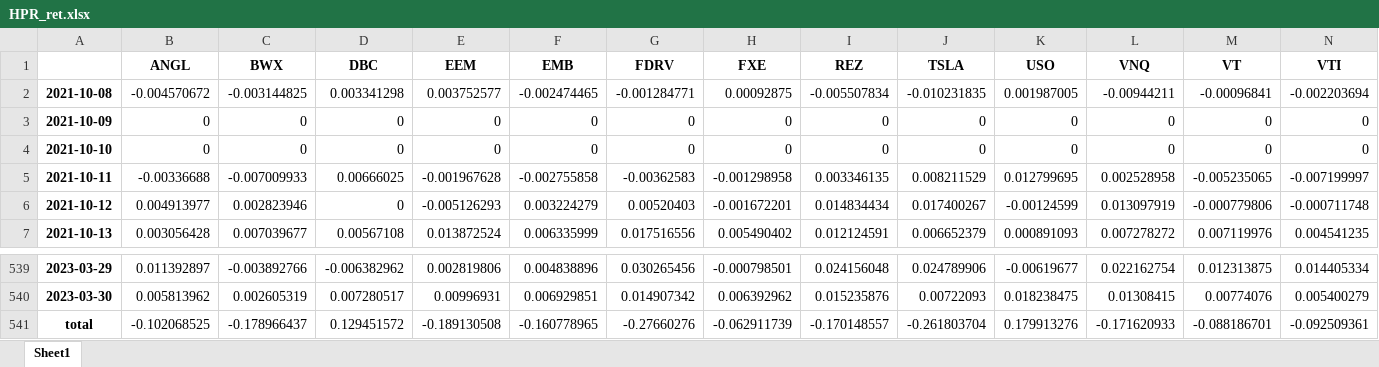
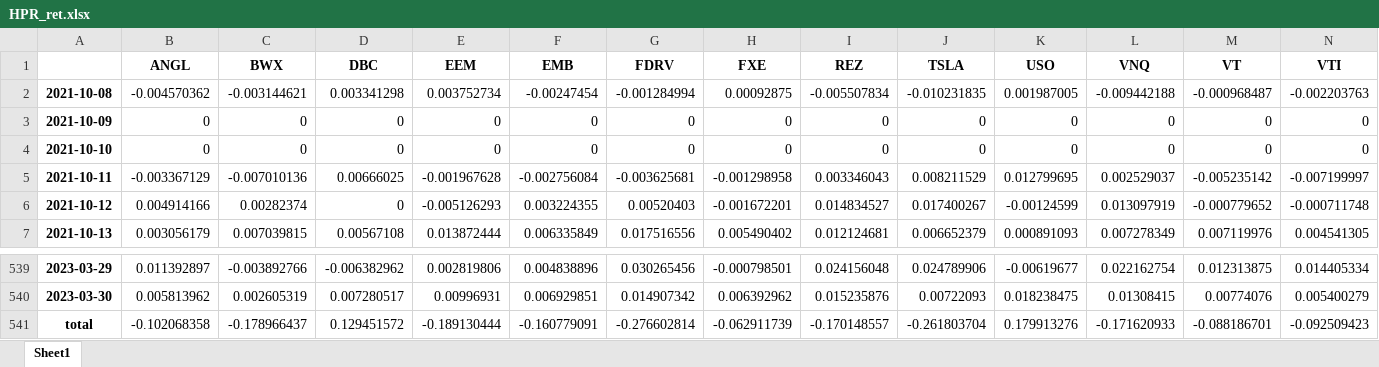
Before and after one commit to jcgr11/data_pre-processing, an Excel workbook: returns_xl_export/HPR_ret.xlsx, sheet Sheet1, drawn as a sheet; only a part is shown, gaps mark what is left out; values as stored, in another font and other column widths than the file's, no borders; the diff covers the shown part only; the diff names each change by its address in the sheet, - before the commit and + after, or states it on an @@ line.

```diff
--- a/returns_xl_export/HPR_ret.xlsx (sheet Sheet1)
+++ b/returns_xl_export/HPR_ret.xlsx (sheet Sheet1)
-B2 (ANGL): -0.004570672
+B2 (ANGL): -0.004570362
-C2 (BWX): -0.003144825
+C2 (BWX): -0.003144621
-E2 (EEM): 0.003752577
+E2 (EEM): 0.003752734
-F2 (EMB): -0.002474465
+F2 (EMB): -0.00247454
-G2 (FDRV): -0.001284771
+G2 (FDRV): -0.001284994
-L2 (VNQ): -0.00944211
+L2 (VNQ): -0.009442188
-M2 (VT): -0.00096841
+M2 (VT): -0.000968487
-N2 (VTI): -0.002203694
+N2 (VTI): -0.002203763
-B5 (ANGL): -0.00336688
+B5 (ANGL): -0.003367129
-C5 (BWX): -0.007009933
+C5 (BWX): -0.007010136
-F5 (EMB): -0.002755858
+F5 (EMB): -0.002756084
-G5 (FDRV): -0.00362583
+G5 (FDRV): -0.003625681
-I5 (REZ): 0.003346135
+I5 (REZ): 0.003346043
-L5 (VNQ): 0.002528958
+L5 (VNQ): 0.002529037
-M5 (VT): -0.005235065
+M5 (VT): -0.005235142
-B6 (ANGL): 0.004913977
+B6 (ANGL): 0.004914166
-C6 (BWX): 0.002823946
+C6 (BWX): 0.00282374
-F6 (EMB): 0.003224279
+F6 (EMB): 0.003224355
-I6 (REZ): 0.014834434
+I6 (REZ): 0.014834527
-M6 (VT): -0.000779806
+M6 (VT): -0.000779652
-B7 (ANGL): 0.003056428
+B7 (ANGL): 0.003056179
-C7 (BWX): 0.007039677
+C7 (BWX): 0.007039815
-E7 (EEM): 0.013872524
+E7 (EEM): 0.013872444
-F7 (EMB): 0.006335999
+F7 (EMB): 0.006335849
-I7 (REZ): 0.012124591
+I7 (REZ): 0.012124681
-L7 (VNQ): 0.007278272
+L7 (VNQ): 0.007278349
-N7 (VTI): 0.004541235
+N7 (VTI): 0.004541305
-B541 (ANGL): -0.102068525
+B541 (ANGL): -0.102068358
-E541 (EEM): -0.189130508
+E541 (EEM): -0.189130444
-F541 (EMB): -0.160778965
+F541 (EMB): -0.160779091
-G541 (FDRV): -0.27660276
+G541 (FDRV): -0.276602814
-N541 (VTI): -0.092509361
+N541 (VTI): -0.092509423
```
Also changed, not shown: 1824 edited cells elsewhere in this sheet, 1 other file.
